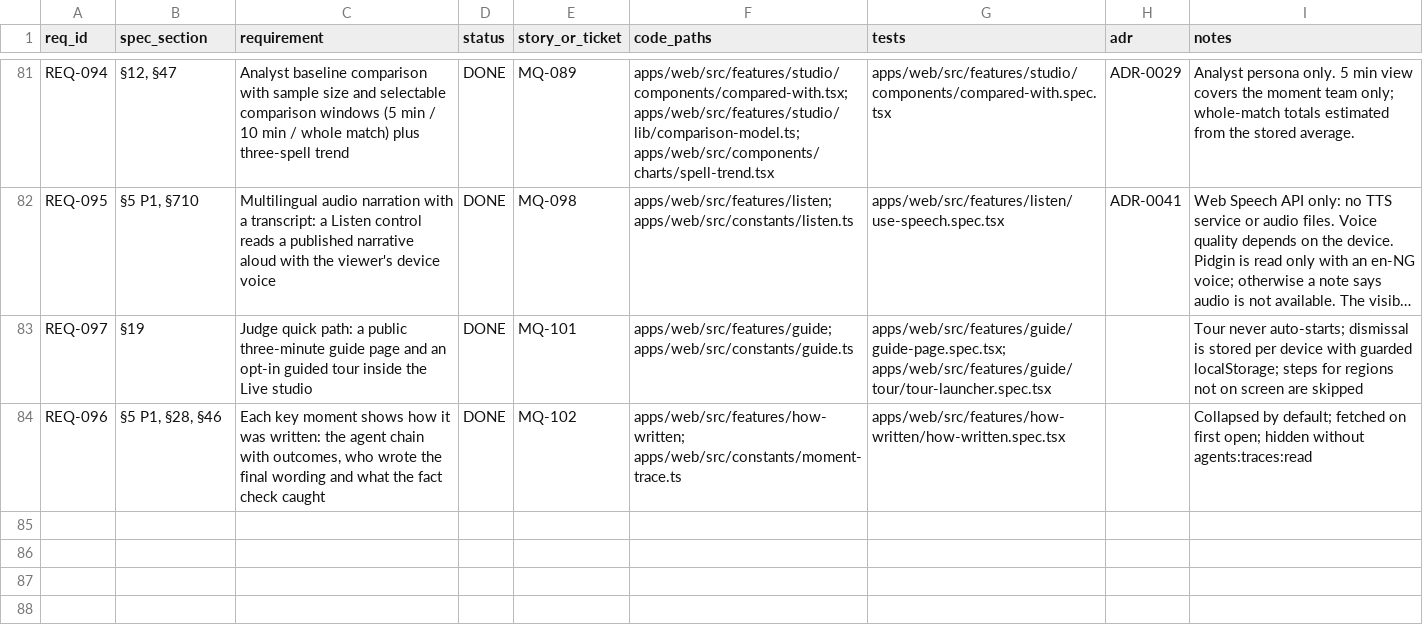
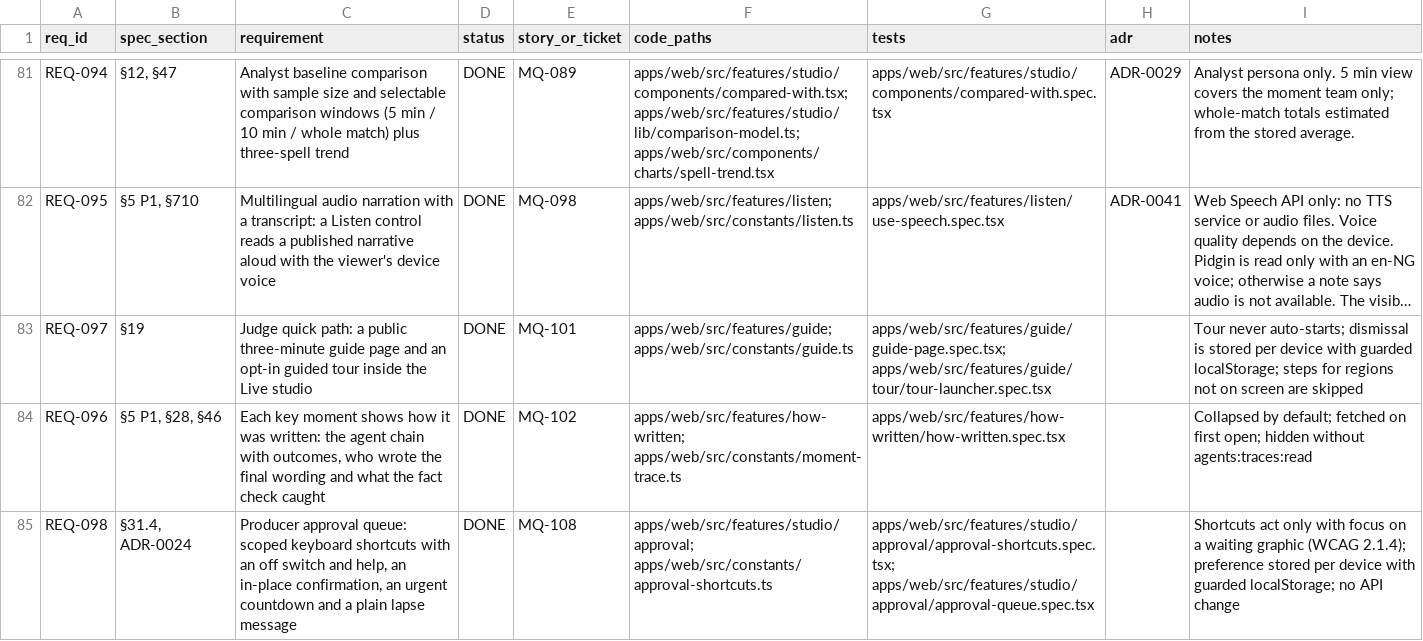
Before and after one commit to WapSecure/matchiq, a CSV file: docs/requirements-traceability.csv, drawn as a sheet; only a part is shown, gaps mark what is left out; long unchanged cells end in …; the diff names each change by its address in the sheet, - before the commit and + after, or states it on an @@ line.

Commit message:
feat(web): producer approval shortcuts, calm confirmation and urgent countdown (MQ-108)

```diff
--- a/docs/requirements-traceability.csv
+++ b/docs/requirements-traceability.csv
+row 85: REQ-098 | §31.4, ADR-0024 | Producer approval queue: scoped keyboard shortcuts with an off switch and help, an in-place confirmation, an urgent countdown and a plain lapse message | DONE | MQ-108 | apps/web/src/features/studio/approval; apps/web/src/constants/approval-shortcuts.ts | apps/web/src/features/studio/approval/approval-shortcuts.spec.tsx; apps/web/src/features/studio/approval/approval-queue.spec.tsx |  | Shortcuts act only with focus on a waiting graphic (WCAG 2.1.4); preference stored per device with guarded localStorage; no API change
```
Also changed, not shown: 21 other files.
